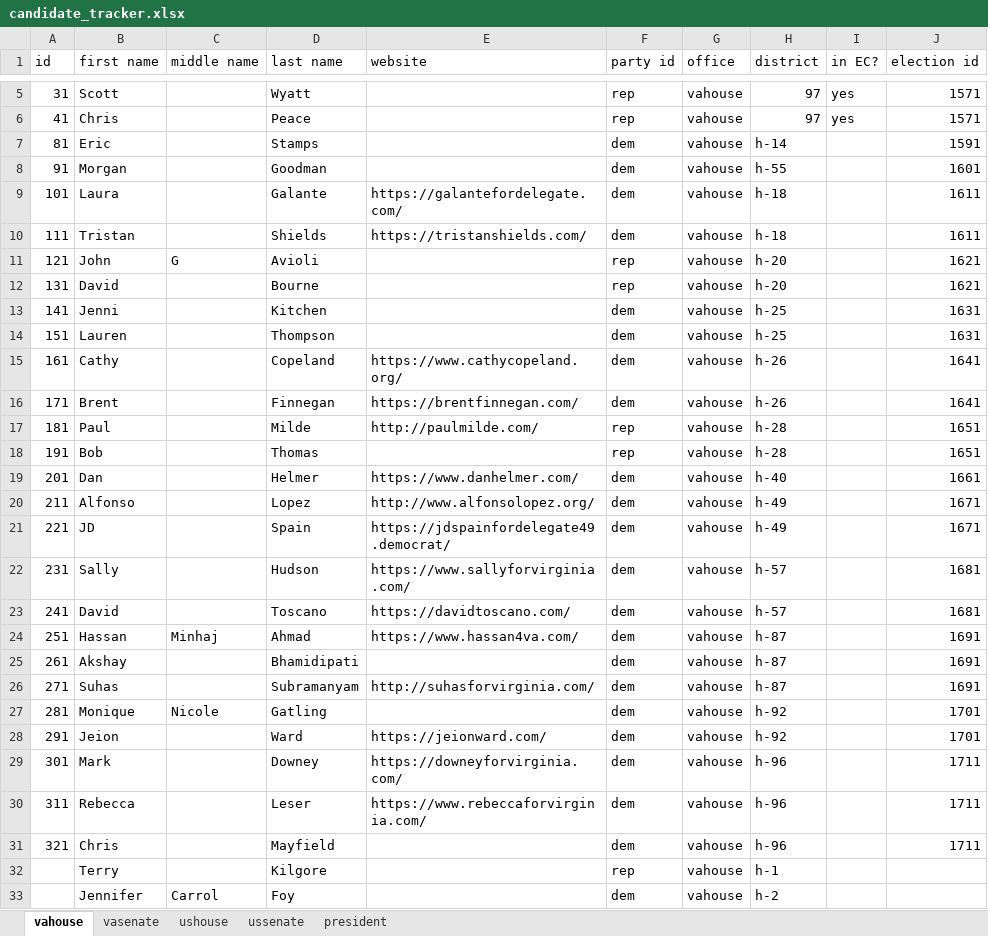
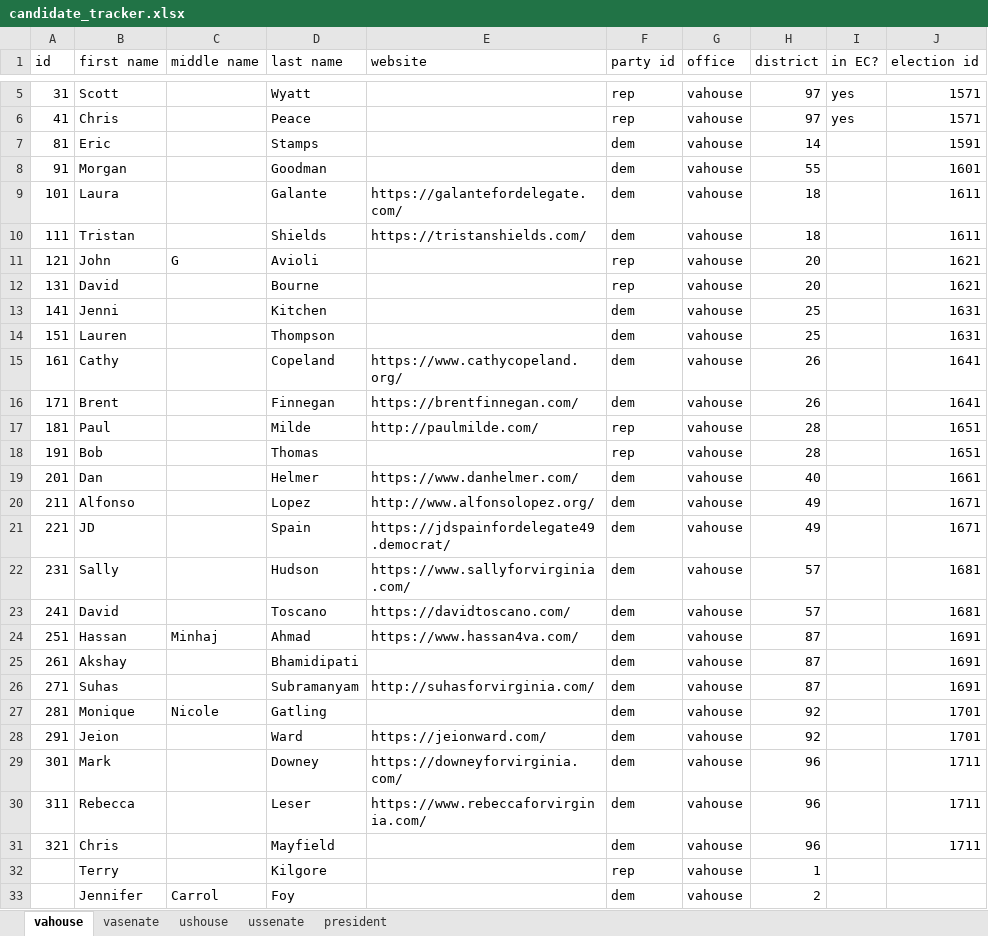
Before and after one commit to frashure/virginia-elections-api, an Excel workbook: db_resources/candidate_tracker.xlsx, sheet vahouse, drawn as a sheet; only a part is shown, gaps mark what is left out; values as stored, in another font and other column widths than the file's, no borders; the diff covers the shown part only; the diff names each change by its address in the sheet, - before the commit and + after, or states it on an @@ line.

Commit message:
updated districts

```diff
--- a/db_resources/candidate_tracker.xlsx (sheet vahouse)
+++ b/db_resources/candidate_tracker.xlsx (sheet vahouse)
-H7 (district): h-14
+H7 (district): 14
-H8 (district): h-55
+H8 (district): 55
-H9:H10 (district): h-18
+H9:H10 (district): 18
-H11:H12 (district): h-20
+H11:H12 (district): 20
-H13:H14 (district): h-25
+H13:H14 (district): 25
-H15:H16 (district): h-26
+H15:H16 (district): 26
-H17:H18 (district): h-28
+H17:H18 (district): 28
-H19 (district): h-40
+H19 (district): 40
-H20:H21 (district): h-49
+H20:H21 (district): 49
-H22:H23 (district): h-57
+H22:H23 (district): 57
-H24:H26 (district): h-87
+H24:H26 (district): 87
-H27:H28 (district): h-92
+H27:H28 (district): 92
-H29:H31 (district): h-96
+H29:H31 (district): 96
-H32 (district): h-1
+H32 (district): 1
-H33 (district): h-2
+H33 (district): 2
```
Also changed, not shown: 46 edited cells elsewhere in this sheet, sheet vasenate, charts or pictures.
